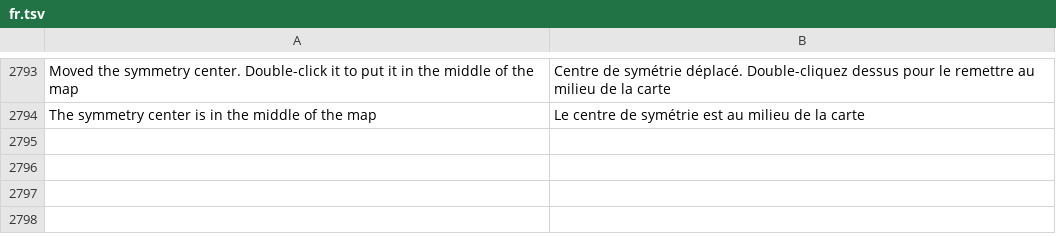
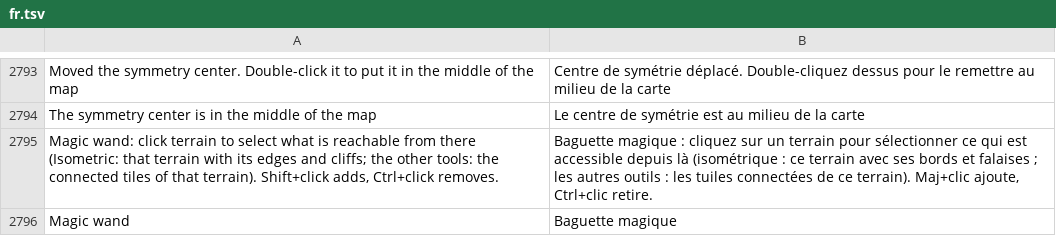
Before and after one commit to stardraft-editor/stardraft, a TSV file: apps/editor/res/lang/fr.tsv, drawn as a sheet; only a part is shown, gaps mark what is left out; the diff names each change by its address in the sheet, - before the commit and + after, or states it on an @@ line.

```diff
--- a/apps/editor/res/lang/fr.tsv
+++ b/apps/editor/res/lang/fr.tsv
+row 2795: Magic wand: click terrain to select what is reachable from there (Isometric: that terrain with its edges and cliffs; the other tools: the connected tiles of that terrain). Shift+click adds, Ctrl+click removes. | Baguette magique : cliquez sur un terrain pour sélectionner ce qui est accessible depuis là (isométrique : ce terrain avec ses bords et falaises ; les autres outils : les tuiles connectées de ce terrain). Maj+clic ajoute, Ctrl+clic retire.
+row 2796: Magic wand | Baguette magique
```
Also changed, not shown: apps/editor/res/lang/es.tsv, apps/editor/res/lang/ko.tsv, 24 other files.
